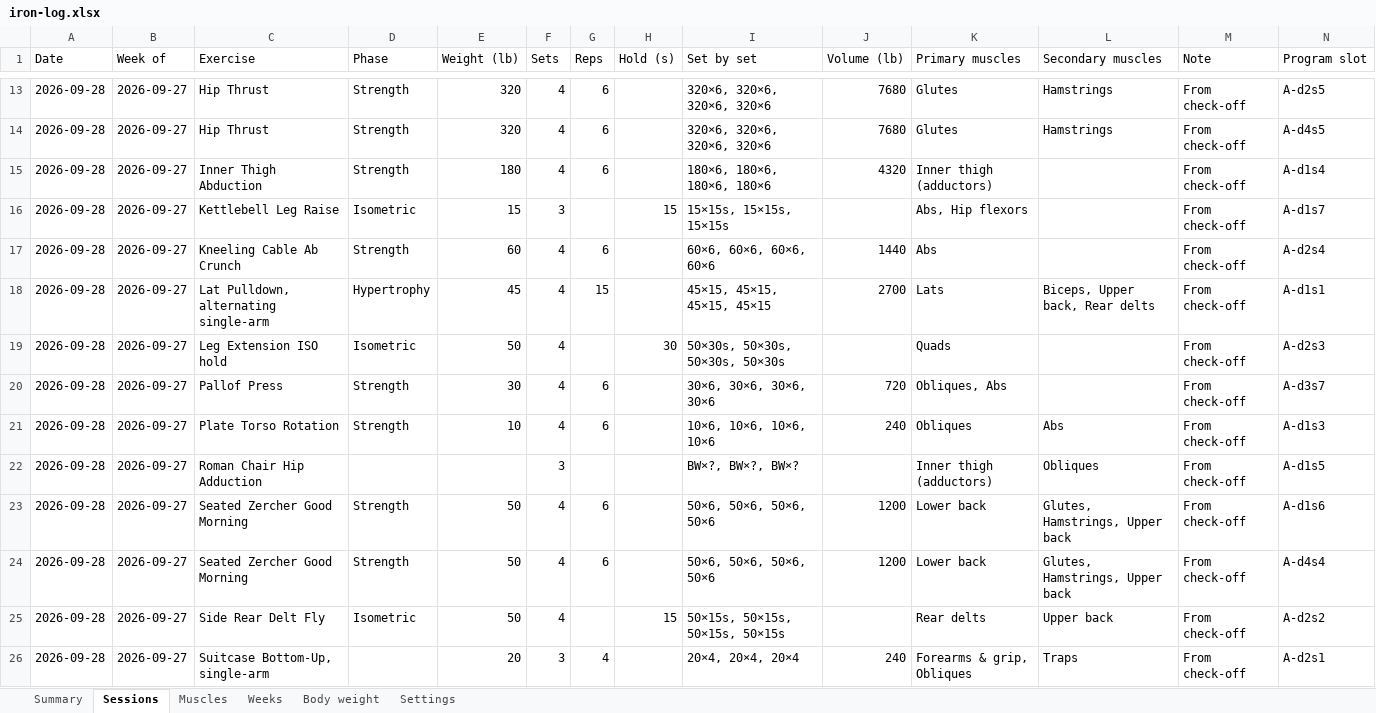
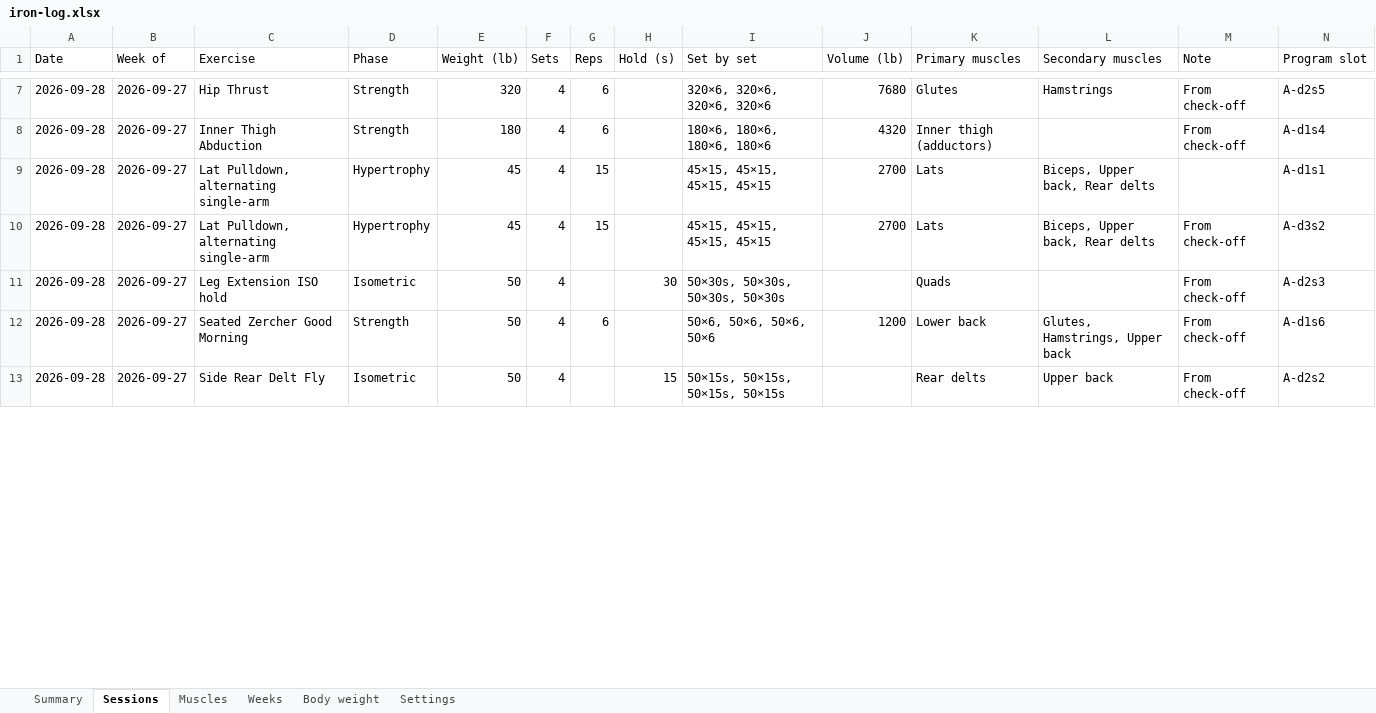
Before and after one commit to jacgit18/iron-log, an Excel workbook: iron-log.xlsx, sheet Sessions, drawn as a sheet; only a part is shown, gaps mark what is left out; values as stored, in another font and other column widths than the file's, no borders; removed rows and columns are numbered as before the commit, all else as after; the diff covers the shown part only; the diff names each change by its address in the sheet, - before the commit and + after, or states it on an @@ line.

```diff
--- a/iron-log.xlsx (sheet Sessions)
+++ b/iron-log.xlsx (sheet Sessions)
-row 14: 2026-09-28 | 2026-09-27 | Hip Thrust | Strength | 320 | 4 | 6 |  | 320×6, 320×6, 320×6, 320×6 | 7680 | Glutes | Hamstrings | From check-off | A-d4s5
-row 16: 2026-09-28 | 2026-09-27 | Kettlebell Leg Raise | Isometric | 15 | 3 |  | 15 | 15×15s, 15×15s, 15×15s |  | Abs, Hip flexors |  | From check-off | A-d1s7
-row 17: 2026-09-28 | 2026-09-27 | Kneeling Cable Ab Crunch | Strength | 60 | 4 | 6 |  | 60×6, 60×6, 60×6, 60×6 | 1440 | Abs |  | From check-off | A-d2s4
+row 9: 2026-09-28 | 2026-09-27 | Lat Pulldown, alternating single-arm | Hypertrophy | 45 | 4 | 15 |  | 45×15, 45×15, 45×15, 45×15 | 2700 | Lats | Biceps, Upper back, Rear delts |  | A-d1s1
-N10 (Program slot): A-d1s1
+N10 (Program slot): A-d3s2
-row 20: 2026-09-28 | 2026-09-27 | Pallof Press | Strength | 30 | 4 | 6 |  | 30×6, 30×6, 30×6, 30×6 | 720 | Obliques, Abs |  | From check-off | A-d3s7
-row 21: 2026-09-28 | 2026-09-27 | Plate Torso Rotation | Strength | 10 | 4 | 6 |  | 10×6, 10×6, 10×6, 10×6 | 240 | Obliques | Abs | From check-off | A-d1s3
-row 22: 2026-09-28 | 2026-09-27 | Roman Chair Hip Adduction |  |  | 3 |  |  | BW×?, BW×?, BW×? |  | Inner thigh (adductors) | Obliques | From check-off | A-d1s5
-row 24: 2026-09-28 | 2026-09-27 | Seated Zercher Good Morning | Strength | 50 | 4 | 6 |  | 50×6, 50×6, 50×6, 50×6 | 1200 | Lower back | Glutes, Hamstrings, Upper back | From check-off | A-d4s4
-row 26: 2026-09-28 | 2026-09-27 | Suitcase Bottom-Up, single-arm |  | 20 | 3 | 4 |  | 20×4, 20×4, 20×4 | 240 | Forearms & grip, Obliques | Traps | From check-off | A-d2s1
```
Also changed, not shown: 1 added row, 10 removed rows and 18 edited cells elsewhere in this sheet, sheet Summary, sheet Muscles, sheet Settings, sheet Weeks, 1 other file.
